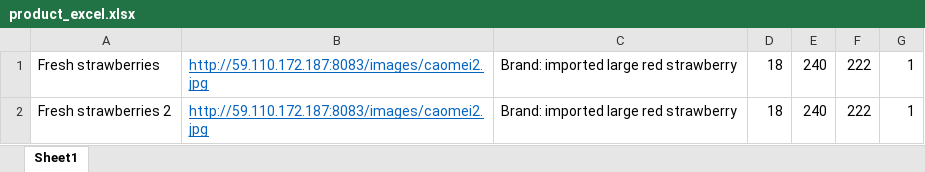
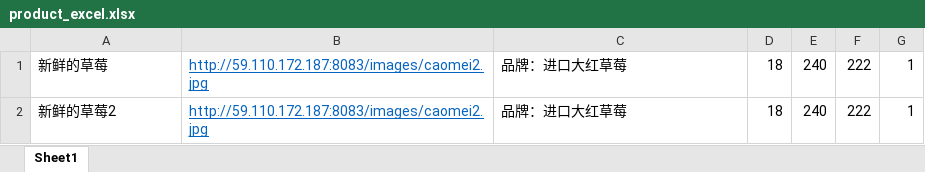
Before and after one commit to felicia-nip/EECS4413-Project, an Excel workbook: project4413/src/main/resources/product_excel.xlsx, sheet Sheet1, drawn as a sheet; values as stored, in another font and other column widths than the file's, no borders; the diff names each change by its address in the sheet, - before the commit and + after, or states it on an @@ line.

```diff
--- a/project4413/src/main/resources/product_excel.xlsx (sheet Sheet1)
+++ b/project4413/src/main/resources/product_excel.xlsx (sheet Sheet1)
-A1: Fresh strawberries
+A1: 新鲜的草莓
-C1:C2: Brand: imported large red strawberry
+C1:C2: 品牌：进口大红草莓
-A2: Fresh strawberries 2
+A2: 新鲜的草莓2
```
Also changed, not shown: 35 other files.
